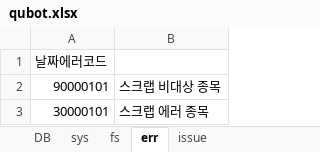
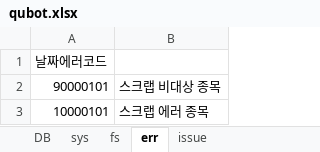
Before and after one commit to mybrainisopen/qubot, an Excel workbook: documents/qubot.xlsx, sheet err, drawn as a sheet; values as stored, in another font and other column widths than the file's, no borders; 1 other sheet too large or unreadable and not compared; the diff names each change by its address in the sheet, - before the commit and + after, or states it on an @@ line.

```diff
--- a/documents/qubot.xlsx (sheet err)
+++ b/documents/qubot.xlsx (sheet err)
-A3: 30000101
+A3: 10000101
```
Also changed, not shown: 2 other files.
